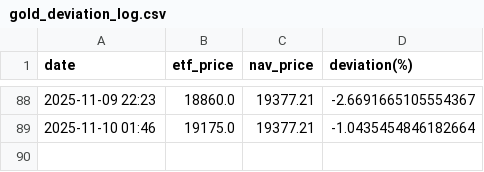
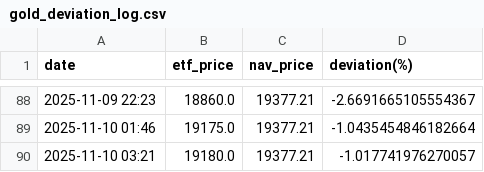
Before and after one commit to Soggy-Koala/etf-deviation-tracker, a CSV file: gold_deviation_log.csv, drawn as a sheet; only a part is shown, gaps mark what is left out; the diff names each change by its address in the sheet, - before the commit and + after, or states it on an @@ line.

```diff
--- a/gold_deviation_log.csv
+++ b/gold_deviation_log.csv
+row 90: 2025-11-10 03:21 | 19180.0 | 19377.21 | -1.017741976270057
```
Also changed, not shown: 1 other file.
